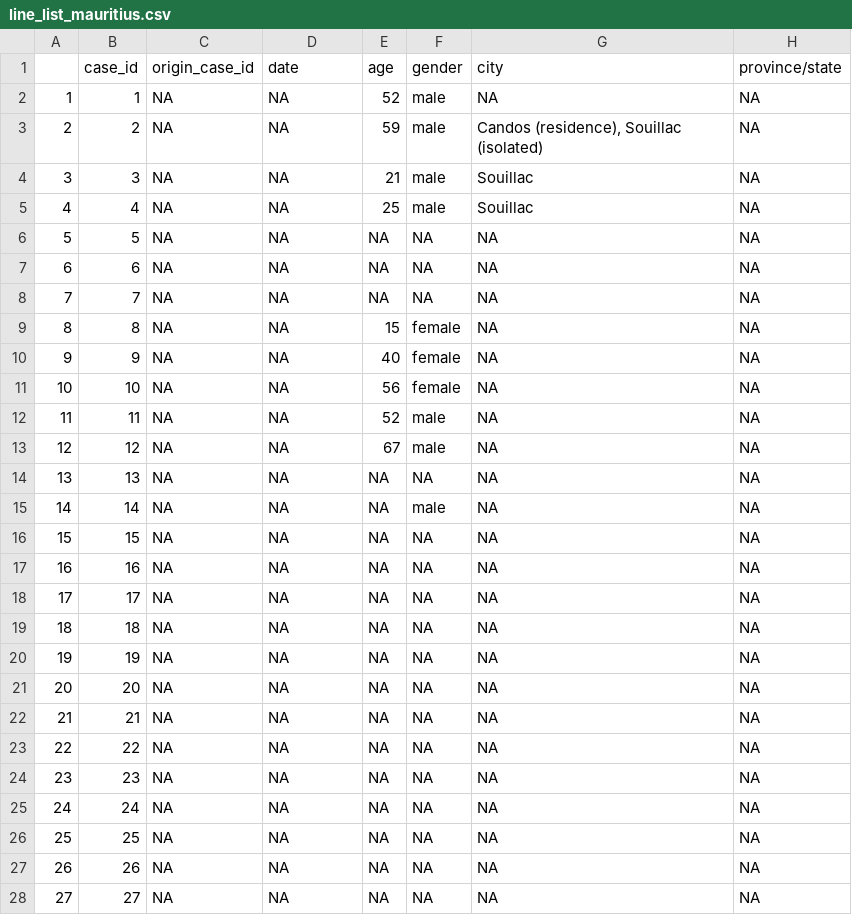
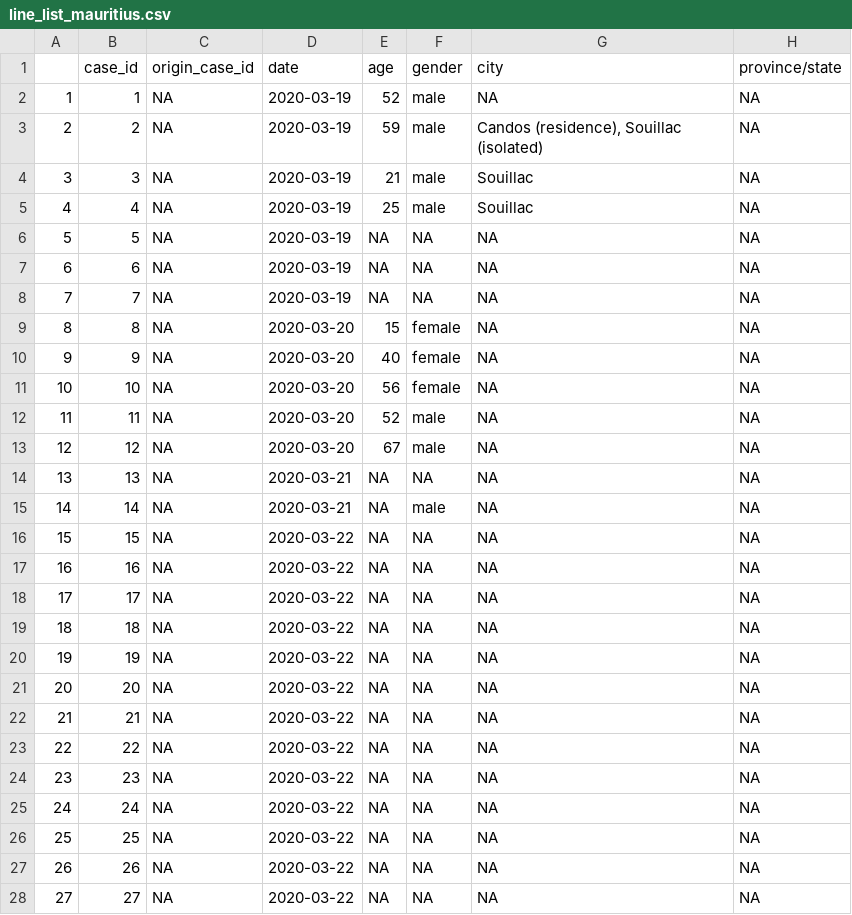
Before and after one commit to anelda/africa_covid, a CSV file: data/country_line_lists/line_list_mauritius.csv, drawn as a sheet; only a part is shown; the diff covers the shown part only; the diff names each change by its address in the sheet, - before the commit and + after, or states it on an @@ line.

```diff
--- a/data/country_line_lists/line_list_mauritius.csv
+++ b/data/country_line_lists/line_list_mauritius.csv
-D2:D8 (date): NA
+D2:D8 (date): 2020-03-19
-D9:D13 (date): NA
+D9:D13 (date): 2020-03-20
-D14:D15 (date): NA
+D14:D15 (date): 2020-03-21
-D16:D28 (date): NA
+D16:D28 (date): 2020-03-22
```
Also changed, not shown: 66 edited cells elsewhere in this file, data/country_line_lists/line_list_burkina_faso.csv, data/country_line_lists/line_list_cameroon.csv, 39 other files.
